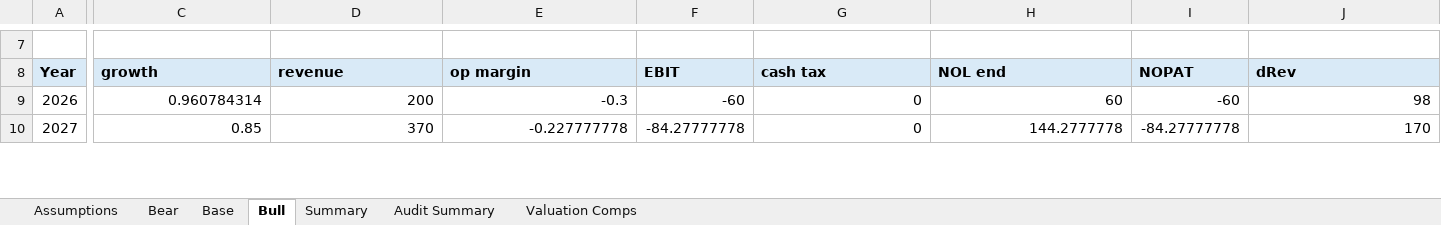
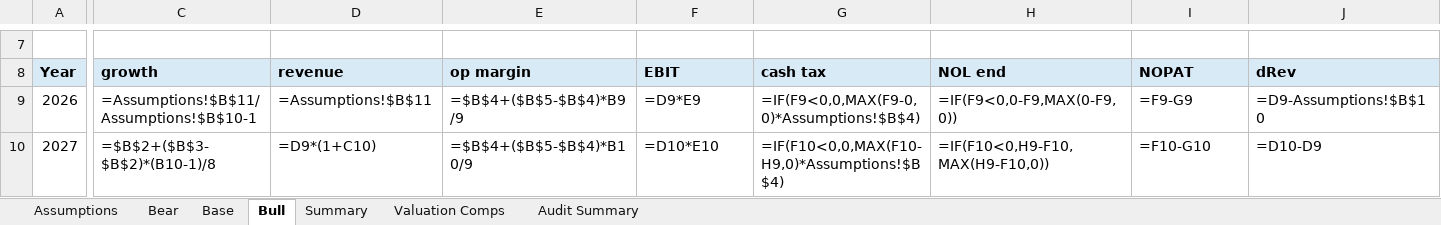
Before and after one commit to ericxuzhesheng/Zhipu-AI-Valuation, an Excel workbook: model/valuation_model.xlsx, sheet Bull, drawn as a sheet; only a part is shown, gaps mark what is left out; values as stored, in another font and other column widths than the file's, no borders; formulas without a stored value are shown as written; the diff covers the shown part only; the diff names each change by its address in the sheet, - before the commit and + after, or states it on an @@ line.

```diff
--- a/model/valuation_model.xlsx (sheet Bull)
+++ b/model/valuation_model.xlsx (sheet Bull)
@@ sheet tab order changed: Assumptions | Bear | Base | Bull | Summary | Valuation Comps | Audit Summary @@
-C9 (growth): 0.960784314
+C9 (growth): =Assumptions!$B$11/Assumptions!$B$10-1
-D9 (revenue): 200
+D9 (revenue): =Assumptions!$B$11
-E9 (op margin): -0.3
+E9 (op margin): =$B$4+($B$5-$B$4)*B9/9
-F9 (EBIT): -60
+F9 (EBIT): =D9*E9
-G9 (cash tax): 0
+G9 (cash tax): =IF(F9<0,0,MAX(F9-0,0)*Assumptions!$B$4)
-H9 (NOL end): 60
+H9 (NOL end): =IF(F9<0,0-F9,MAX(0-F9,0))
-I9 (NOPAT): -60
+I9 (NOPAT): =F9-G9
-J9 (dRev): 98
+J9 (dRev): =D9-Assumptions!$B$10
-C10 (growth): 0.85
+C10 (growth): =$B$2+($B$3-$B$2)*(B10-1)/8
-D10 (revenue): 370
+D10 (revenue): =D9*(1+C10)
-E10 (op margin): -0.227777778
+E10 (op margin): =$B$4+($B$5-$B$4)*B10/9
-F10 (EBIT): -84.27777778
+F10 (EBIT): =D10*E10
-G10 (cash tax): 0
+G10 (cash tax): =IF(F10<0,0,MAX(F10-H9,0)*Assumptions!$B$4)
-H10 (NOL end): 144.2777778
+H10 (NOL end): =IF(F10<0,H9-F10,MAX(H9-F10,0))
-I10 (NOPAT): -84.27777778
+I10 (NOPAT): =F10-G10
-J10 (dRev): 170
+J10 (dRev): =D10-D9
```
Also changed, not shown: 111 edited cells elsewhere in this sheet, sheet Bear, sheet Base, sheet Valuation Comps, sheet Summary, sheet Audit Summary, sheet Assumptions, 23 other files.
